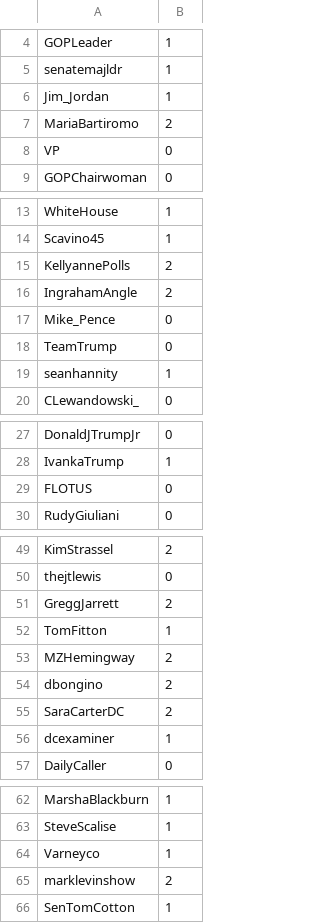
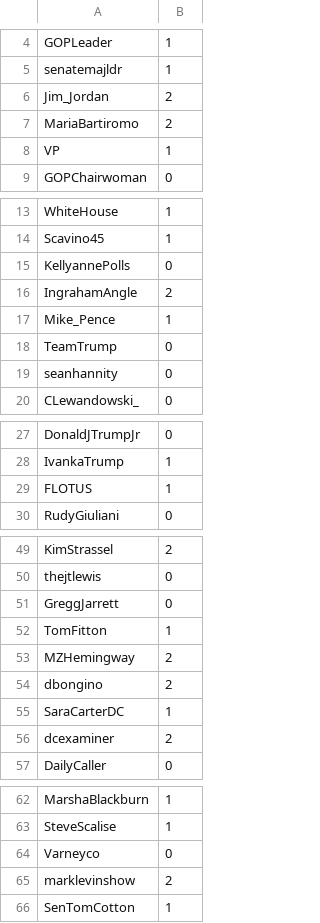
Before and after one commit to adrianari/social_interaction, a CSV file: clustering/automated_best_partition.csv, drawn as a sheet; only a part is shown, gaps mark what is left out; the diff covers the shown part only.

```diff
--- a/clustering/automated_best_partition.csv
+++ b/clustering/automated_best_partition.csv
@@ -5,5 +5,5 @@ GOPLeader;1
 senatemajldr;1
-Jim_Jordan;1
+Jim_Jordan;2
 MariaBartiromo;2
-VP;0
+VP;1
 GOPChairwoman;0
@@ -14,7 +14,7 @@ WhiteHouse;1
 Scavino45;1
-KellyannePolls;2
+KellyannePolls;0
 IngrahamAngle;2
-Mike_Pence;0
+Mike_Pence;1
 TeamTrump;0
-seanhannity;1
+seanhannity;0
 CLewandowski_;0
@@ -28,3 +28,3 @@ DonaldJTrumpJr;0
 IvankaTrump;1
-FLOTUS;0
+FLOTUS;1
 RudyGiuliani;0
@@ -50,3 +50,3 @@ KimStrassel;2
 thejtlewis;0
-GreggJarrett;2
+GreggJarrett;0
 TomFitton;1
@@ -54,4 +54,4 @@ MZHemingway;2
 dbongino;2
-SaraCarterDC;2
-dcexaminer;1
+SaraCarterDC;1
+dcexaminer;2
 DailyCaller;0
@@ -63,3 +63,3 @@ MarshaBlackburn;1
 SteveScalise;1
-Varneyco;1
+Varneyco;0
 marklevinshow;2
```
Also changed, not shown: 4 edited cells elsewhere in this file, clustering/klassifizierung _numbered.csv, clustering/klassifizierung.csv, 17 other files.
